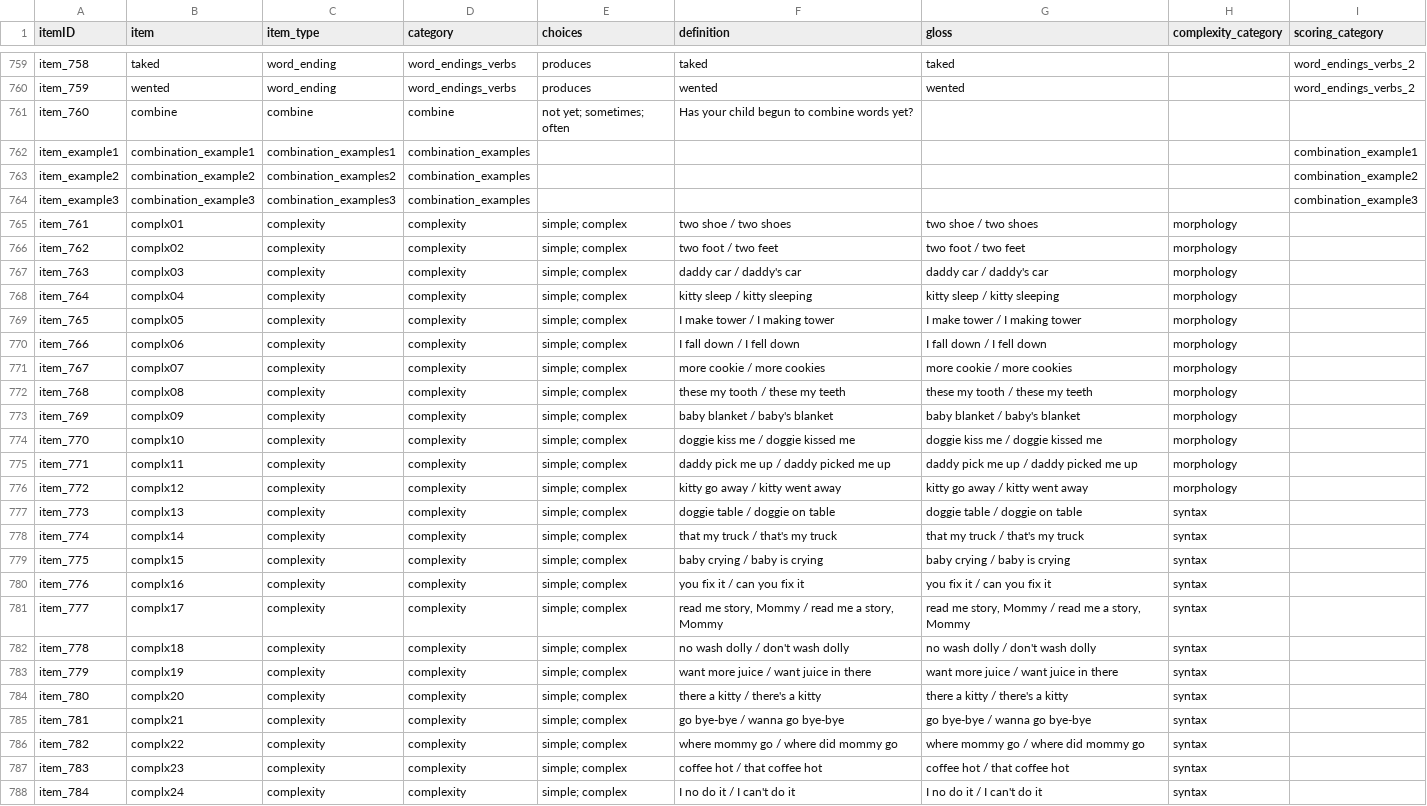
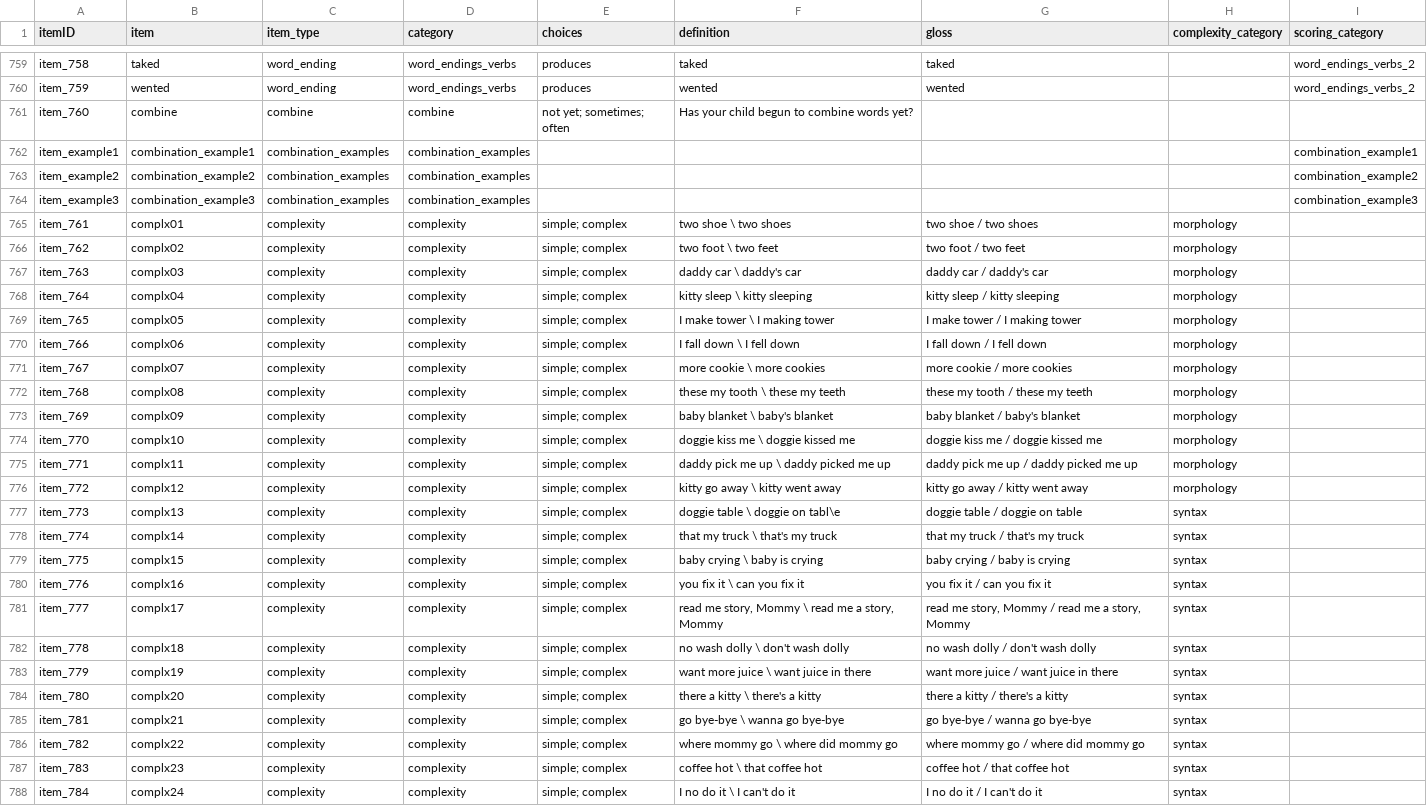
Before and after one commit to langcog/web-cdi, a CSV file: webcdi/cdi_form_csv/[English_WS].csv, drawn as a sheet; only a part is shown, gaps mark what is left out; the diff covers the shown part only; the diff names each change by its address in the sheet, - before the commit and + after, or states it on an @@ line.

```diff
--- a/webcdi/cdi_form_csv/[English_WS].csv
+++ b/webcdi/cdi_form_csv/[English_WS].csv
-C762 (item_type): combination_examples1
+C762 (item_type): combination_examples
-C763 (item_type): combination_examples2
+C763 (item_type): combination_examples
-C764 (item_type): combination_examples3
+C764 (item_type): combination_examples
-F765 (definition): two shoe / two shoes
+F765 (definition): two shoe \ two shoes
-F766 (definition): two foot / two feet
+F766 (definition): two foot \ two feet
-F767 (definition): daddy car / daddy's car
+F767 (definition): daddy car \ daddy's car
-F768 (definition): kitty sleep / kitty sleeping
+F768 (definition): kitty sleep \ kitty sleeping
-F769 (definition): I make tower / I making tower
+F769 (definition): I make tower \ I making tower
-F770 (definition): I fall down / I fell down
+F770 (definition): I fall down \ I fell down
-F771 (definition): more cookie / more cookies
+F771 (definition): more cookie \ more cookies
-F772 (definition): these my tooth / these my teeth
+F772 (definition): these my tooth \ these my teeth
-F773 (definition): baby blanket / baby's blanket
+F773 (definition): baby blanket \ baby's blanket
-F774 (definition): doggie kiss me / doggie kissed me
+F774 (definition): doggie kiss me \ doggie kissed me
-F775 (definition): daddy pick me up / daddy picked me up
+F775 (definition): daddy pick me up \ daddy picked me up
-F776 (definition): kitty go away / kitty went away
+F776 (definition): kitty go away \ kitty went away
-F777 (definition): doggie table / doggie on table
+F777 (definition): doggie table \ doggie on tabl\e
-F778 (definition): that my truck / that's my truck
+F778 (definition): that my truck \ that's my truck
-F779 (definition): baby crying / baby is crying
+F779 (definition): baby crying \ baby is crying
-F780 (definition): you fix it / can you fix it
+F780 (definition): you fix it \ can you fix it
-F781 (definition): read me story, Mommy / read me a story, Mommy
+F781 (definition): read me story, Mommy \ read me a story, Mommy
-F782 (definition): no wash dolly / don't wash dolly
+F782 (definition): no wash dolly \ don't wash dolly
-F783 (definition): want more juice / want juice in there
+F783 (definition): want more juice \ want juice in there
-F784 (definition): there a kitty / there's a kitty
+F784 (definition): there a kitty \ there's a kitty
-F785 (definition): go bye-bye / wanna go bye-bye
+F785 (definition): go bye-bye \ wanna go bye-bye
-F786 (definition): where mommy go / where did mommy go
+F786 (definition): where mommy go \ where did mommy go
-F787 (definition): coffee hot / that coffee hot
+F787 (definition): coffee hot \ that coffee hot
-F788 (definition): I no do it / I can't do it
+F788 (definition): I no do it \ I can't do it
```
Also changed, not shown: 13 edited cells elsewhere in this file, webcdi/cdi_form_csv/[English_CDI3].csv, webcdi/cdi_form_csv/[Spanish_WS].csv, 3 other files.
